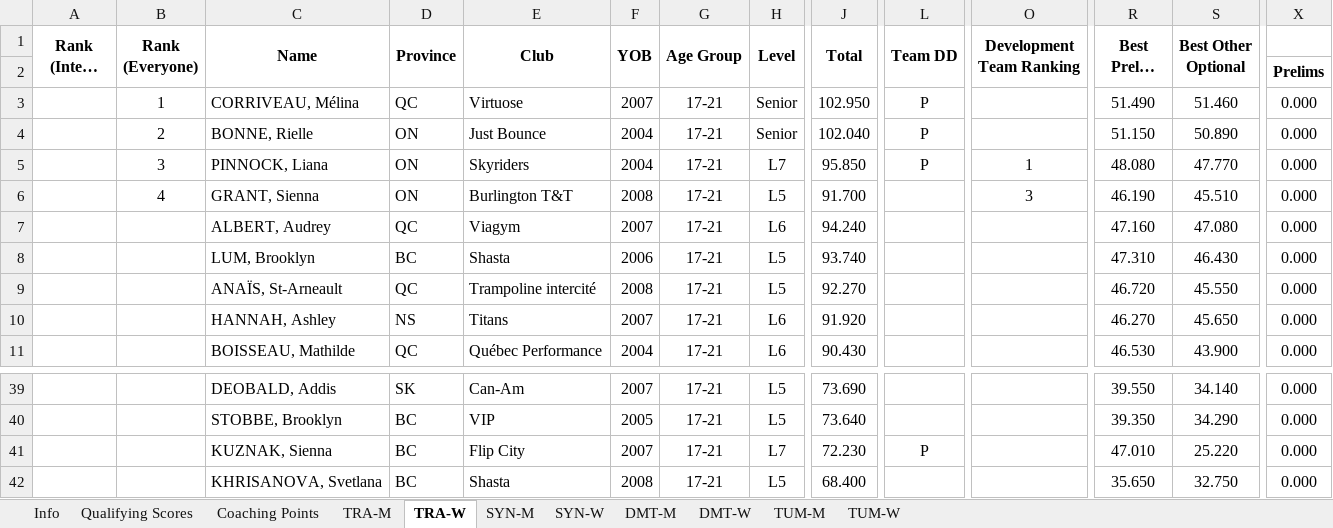
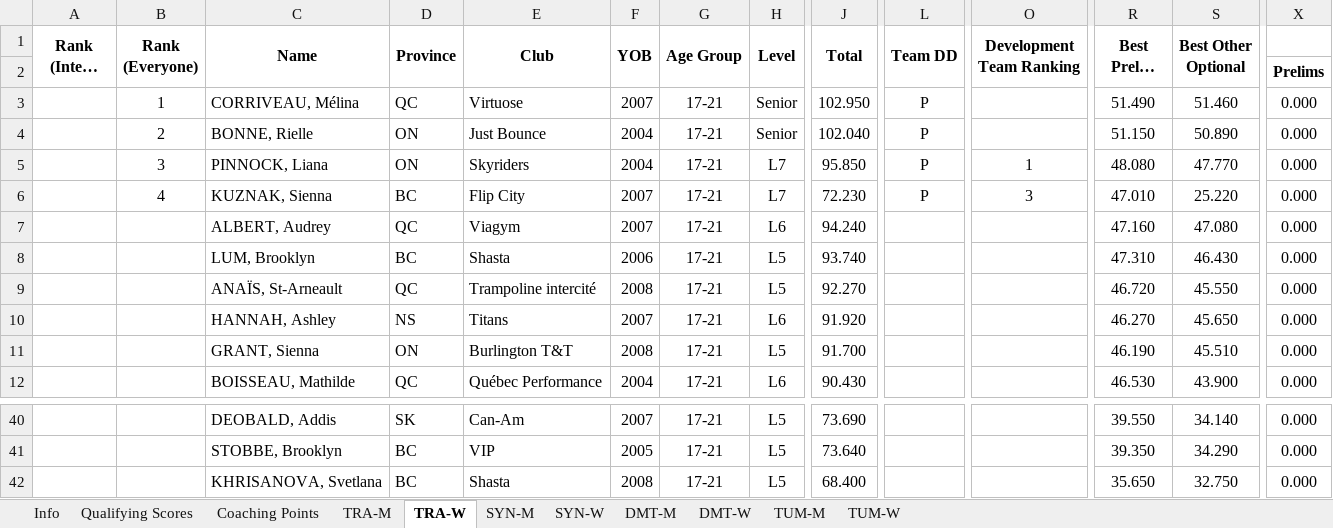
Before and after one commit to trampolinecanada/rankinglists, an Excel workbook: WAGC Ranking.xlsm, sheet TRA-W, drawn as a sheet; only a part is shown, gaps mark what is left out; long unchanged cells end in …; values as stored, in another font and other column widths than the file's, no borders; conditional formats not drawn; removed rows and columns are numbered as before the commit, all else as after; rows hold the shown columns only; the diff names each change by its address in the sheet, - before the commit and + after, or states it on an @@ line.

Commit message:
Typo fix - Sienna Kuznak vs Sienna Grant

```diff
--- a/WAGC Ranking.xlsm (sheet TRA-W)
+++ b/WAGC Ranking.xlsm (sheet TRA-W)
-row 6:  | 4 | GRANT, Sienna | ON | Burlington T&T | 2008 | 17-21 | L5 | 91.700 |  | 3 | 46.190 | 45.510 | 0.000
+row 6:  | 4 | KUZNAK, Sienna | BC | Flip City | 2007 | 17-21 | L7 | 72.230 | P | 3 | 47.010 | 25.220 | 0.000
+row 11:  |  | GRANT, Sienna | ON | Burlington T&T | 2008 | 17-21 | L5 | 91.700 |  |  | 46.190 | 45.510 | 0.000
-row 41:  |  | KUZNAK, Sienna | BC | Flip City | 2007 | 17-21 | L7 | 72.230 | P |  | 47.010 | 25.220 | 0.000
```
Also changed, not shown: formulas that keep their value, 1 other file.
